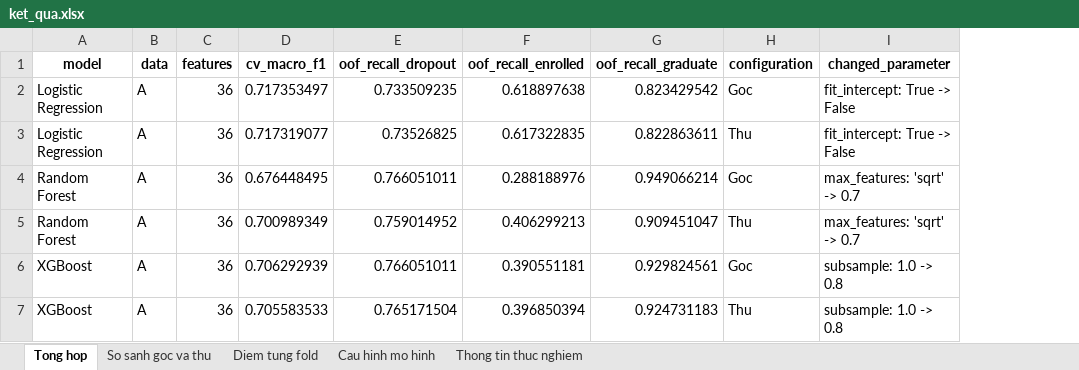
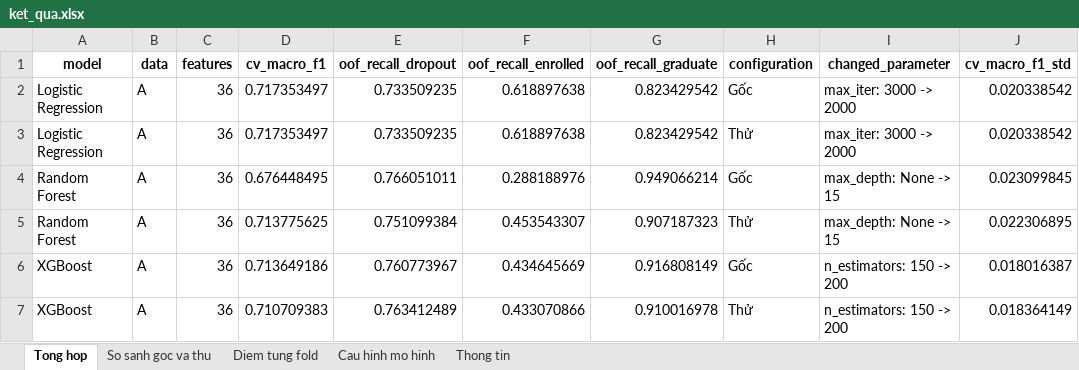
Before and after one commit to hthuonq/sgu-MAYHOC, an Excel workbook: ML01_Student_Dropout/experiments/2026-11-17_ThuThamSo_3MoHinh_TapA_Triet/ket_qua.xlsx, sheet Tong hop, drawn as a sheet; values as stored, in another font and other column widths than the file's, no borders; the diff names each change by its address in the sheet, - before the commit and + after, or states it on an @@ line.

Commit message:
TUAN12/ML1/cap nhat laij tham so thu nghiem mo hinh

```diff
--- a/ML01_Student_Dropout/experiments/2026-11-17_ThuThamSo_3MoHinh_TapA_Triet/ket_qua.xlsx (sheet Tong hop)
+++ b/ML01_Student_Dropout/experiments/2026-11-17_ThuThamSo_3MoHinh_TapA_Triet/ket_qua.xlsx (sheet Tong hop)
-sheet tab: Thong tin thuc nghiem
+sheet tab: Thong tin
+column J (cv_macro_f1_std), rows 2-7: 0.020338542 | 0.020338542 | 0.023099845 | 0.022306895 | 0.018016387 | 0.018364149
-H2 (configuration): Goc
+H2 (configuration): Gốc
-I2:I3 (changed_parameter): fit_intercept: True -> False
+I2:I3 (changed_parameter): max_iter: 3000 -> 2000
-D3 (cv_macro_f1): 0.717319077
+D3 (cv_macro_f1): 0.717353497
-E3 (oof_recall_dropout): 0.73526825
+E3 (oof_recall_dropout): 0.733509235
-F3 (oof_recall_enrolled): 0.617322835
+F3 (oof_recall_enrolled): 0.618897638
-G3 (oof_recall_graduate): 0.822863611
+G3 (oof_recall_graduate): 0.823429542
-H3 (configuration): Thu
+H3 (configuration): Thử
-H4 (configuration): Goc
+H4 (configuration): Gốc
-I4:I5 (changed_parameter): max_features: 'sqrt' -> 0.7
+I4:I5 (changed_parameter): max_depth: None -> 15
-D5 (cv_macro_f1): 0.700989349
+D5 (cv_macro_f1): 0.713775625
-E5 (oof_recall_dropout): 0.759014952
+E5 (oof_recall_dropout): 0.751099384
-F5 (oof_recall_enrolled): 0.406299213
+F5 (oof_recall_enrolled): 0.453543307
-G5 (oof_recall_graduate): 0.909451047
+G5 (oof_recall_graduate): 0.907187323
-H5 (configuration): Thu
+H5 (configuration): Thử
-D6 (cv_macro_f1): 0.706292939
+D6 (cv_macro_f1): 0.713649186
-E6 (oof_recall_dropout): 0.766051011
+E6 (oof_recall_dropout): 0.760773967
-F6 (oof_recall_enrolled): 0.390551181
+F6 (oof_recall_enrolled): 0.434645669
-G6 (oof_recall_graduate): 0.929824561
+G6 (oof_recall_graduate): 0.916808149
-H6 (configuration): Goc
+H6 (configuration): Gốc
-I6:I7 (changed_parameter): subsample: 1.0 -> 0.8
+I6:I7 (changed_parameter): n_estimators: 150 -> 200
-D7 (cv_macro_f1): 0.705583533
+D7 (cv_macro_f1): 0.710709383
-E7 (oof_recall_dropout): 0.765171504
+E7 (oof_recall_dropout): 0.763412489
-F7 (oof_recall_enrolled): 0.396850394
+F7 (oof_recall_enrolled): 0.433070866
-G7 (oof_recall_graduate): 0.924731183
+G7 (oof_recall_graduate): 0.910016978
-H7 (configuration): Thu
+H7 (configuration): Thử
```
Also changed, not shown: sheet Diem tung fold, sheet Thong tin, sheet Cau hinh mo hinh, sheet So sanh goc va thu, ML01_Student_Dropout/experiments/2026-11-17_ThuThamSo_4MoHinh_AB_Triet/ket_qua.xlsx, 8 other files.
